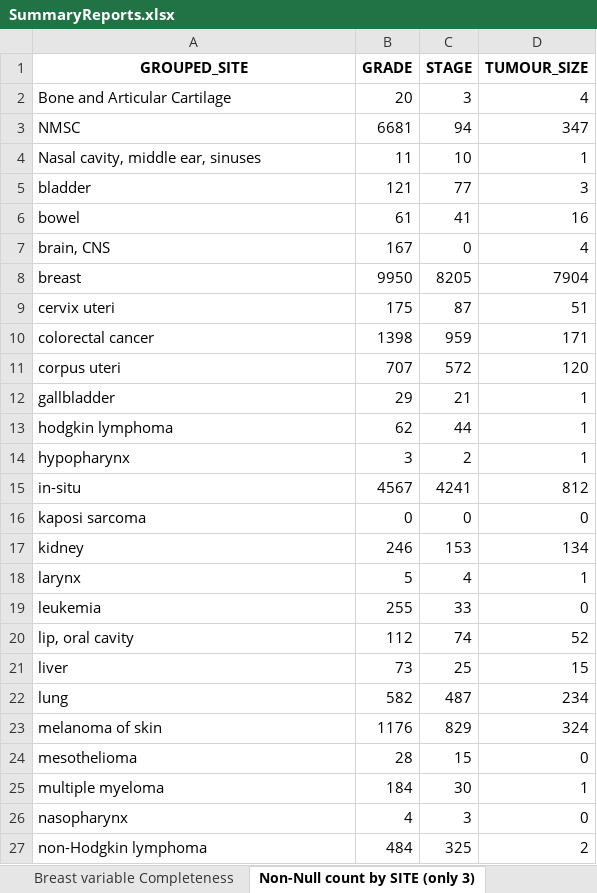
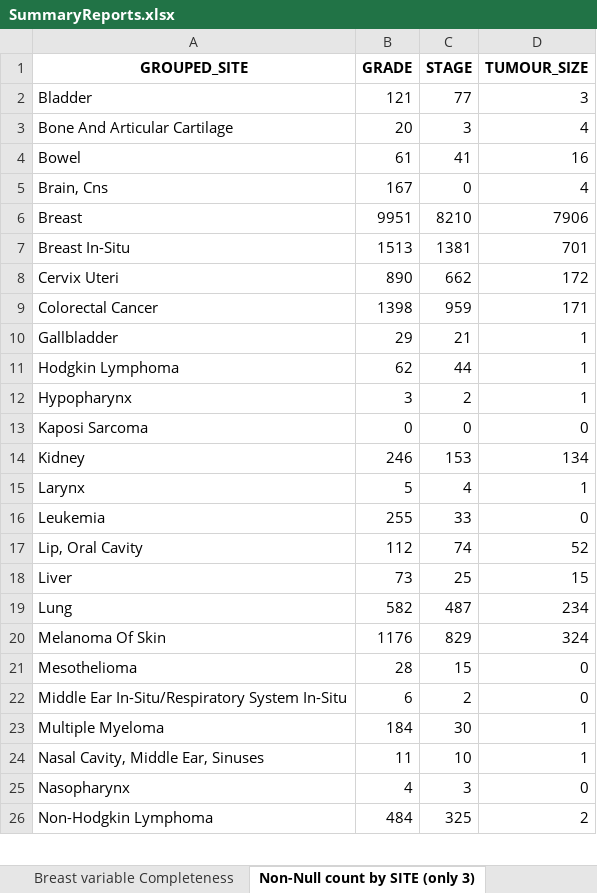
Before and after one commit to UK-Generations-Study/Schema_and_Derivation_Utils, an Excel workbook: CancerSummary/SummaryReports.xlsx, sheet Non-Null count by SITE (only 3), drawn as a sheet; only a part is shown; values as stored, in another font and other column widths than the file's, no borders; removed rows and columns are numbered as before the commit, all else as after; the diff covers the shown part only; the diff names each change by its address in the sheet, - before the commit and + after, or states it on an @@ line.

```diff
--- a/CancerSummary/SummaryReports.xlsx (sheet Non-Null count by SITE (only 3))
+++ b/CancerSummary/SummaryReports.xlsx (sheet Non-Null count by SITE (only 3))
+row 2: Bladder | 121 | 77 | 3
-A3 (GROUPED_SITE): Bone and Articular Cartilage
+A3 (GROUPED_SITE): Bone And Articular Cartilage
-row 3: NMSC | 6681 | 94 | 347
-row 4: Nasal cavity, middle ear, sinuses | 11 | 10 | 1
-row 5: bladder | 121 | 77 | 3
-A4 (GROUPED_SITE): bowel
+A4 (GROUPED_SITE): Bowel
-A5 (GROUPED_SITE): brain, CNS
+A5 (GROUPED_SITE): Brain, Cns
-row 8: breast | 9950 | 8205 | 7904
-row 9: cervix uteri | 175 | 87 | 51
+row 6: Breast | 9951 | 8210 | 7906
+row 7: Breast In-Situ | 1513 | 1381 | 701
+row 8: Cervix Uteri | 890 | 662 | 172
-A9 (GROUPED_SITE): colorectal cancer
+A9 (GROUPED_SITE): Colorectal Cancer
-row 11: corpus uteri | 707 | 572 | 120
-A10 (GROUPED_SITE): gallbladder
+A10 (GROUPED_SITE): Gallbladder
-A11 (GROUPED_SITE): hodgkin lymphoma
+A11 (GROUPED_SITE): Hodgkin Lymphoma
-A12 (GROUPED_SITE): hypopharynx
+A12 (GROUPED_SITE): Hypopharynx
-row 15: in-situ | 4567 | 4241 | 812
-A13 (GROUPED_SITE): kaposi sarcoma
+A13 (GROUPED_SITE): Kaposi Sarcoma
-A14 (GROUPED_SITE): kidney
+A14 (GROUPED_SITE): Kidney
-A15 (GROUPED_SITE): larynx
+A15 (GROUPED_SITE): Larynx
-A16 (GROUPED_SITE): leukemia
+A16 (GROUPED_SITE): Leukemia
-A17 (GROUPED_SITE): lip, oral cavity
+A17 (GROUPED_SITE): Lip, Oral Cavity
-A18 (GROUPED_SITE): liver
+A18 (GROUPED_SITE): Liver
-A19 (GROUPED_SITE): lung
+A19 (GROUPED_SITE): Lung
-A20 (GROUPED_SITE): melanoma of skin
+A20 (GROUPED_SITE): Melanoma Of Skin
-A21 (GROUPED_SITE): mesothelioma
+A21 (GROUPED_SITE): Mesothelioma
+row 22: Middle Ear In-Situ/Respiratory System In-Situ | 6 | 2 | 0
-A23 (GROUPED_SITE): multiple myeloma
+A23 (GROUPED_SITE): Multiple Myeloma
+row 24: Nasal Cavity, Middle Ear, Sinuses | 11 | 10 | 1
-A25 (GROUPED_SITE): nasopharynx
+A25 (GROUPED_SITE): Nasopharynx
-A26 (GROUPED_SITE): non-Hodgkin lymphoma
+A26 (GROUPED_SITE): Non-Hodgkin Lymphoma
```
Also changed, not shown: 9 added rows, 1 removed row and 9 edited cells elsewhere in this sheet, sheet Overall Completeness, sheet Groups by SITE, sheet Breast variable Completeness, sheet Groups by Source, sheet YearOfDiag by Source (Breast), sheet Groups by Source (Breast), 7 other files.
